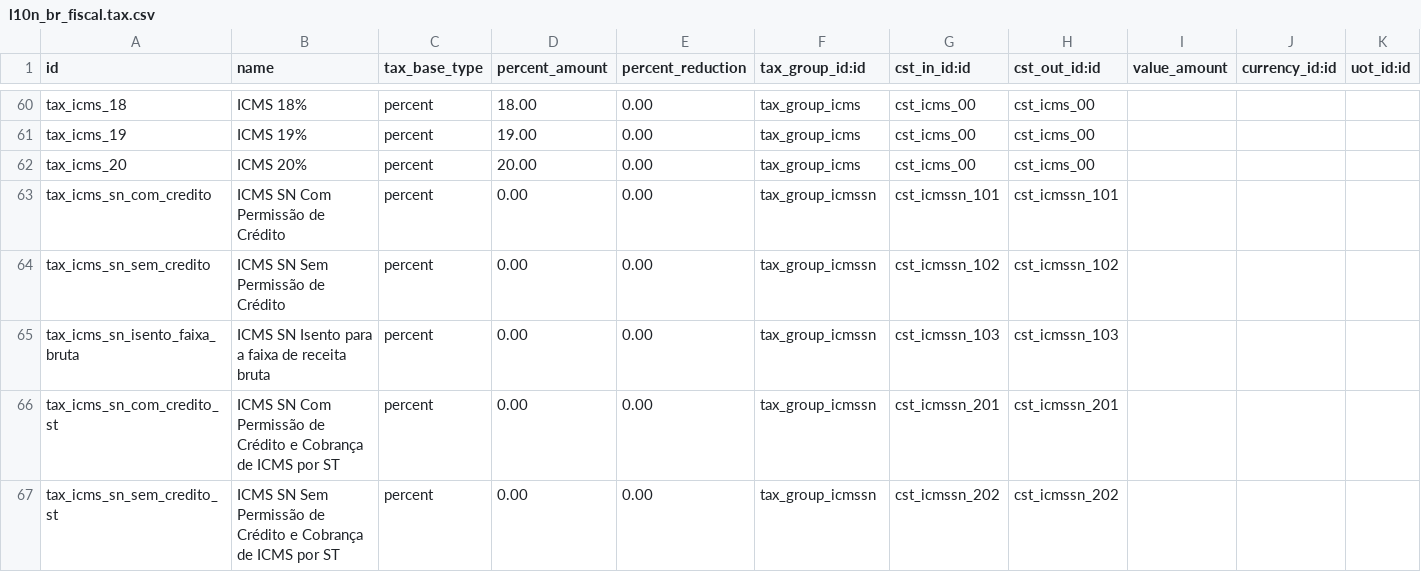
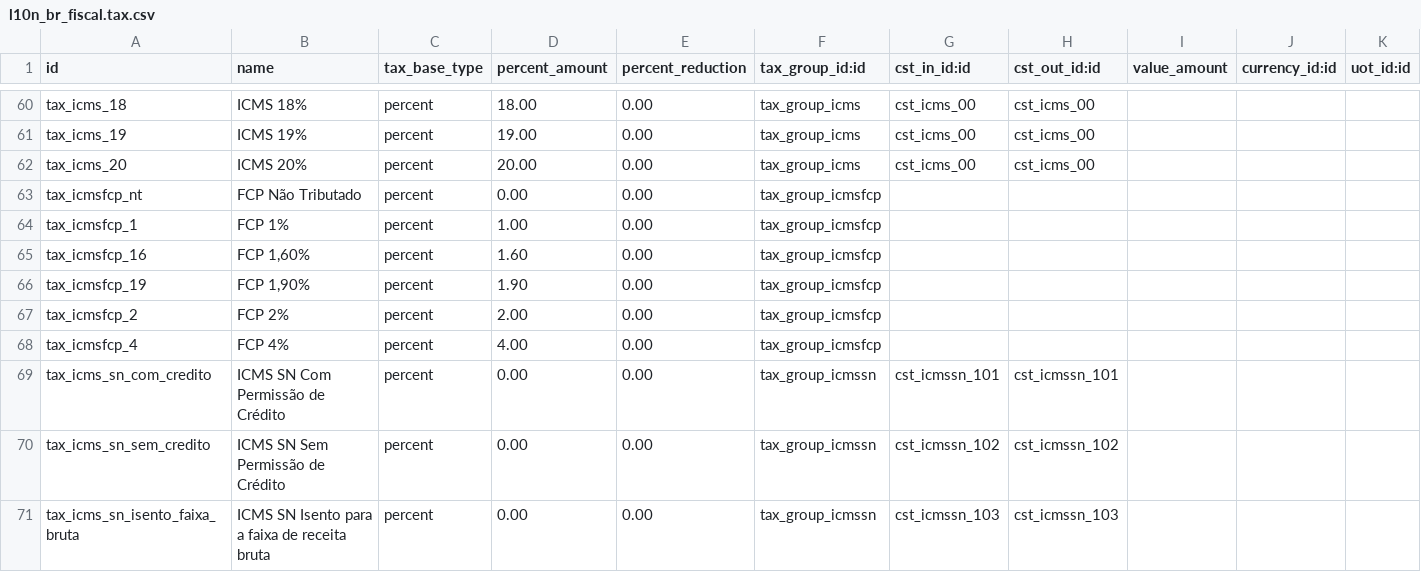
Before and after one commit to odoo-brazil/l10n-brazil, a CSV file: l10n_br_fiscal/data/l10n_br_fiscal.tax.csv, drawn as a sheet; only a part is shown, gaps mark what is left out; the shorter side is filled out with more unchanged rows; rows hold the shown columns only; the diff names each change by its address in the sheet, - before the commit and + after, or states it on an @@ line.

```diff
--- a/l10n_br_fiscal/data/l10n_br_fiscal.tax.csv
+++ b/l10n_br_fiscal/data/l10n_br_fiscal.tax.csv
+row 63: tax_icmsfcp_nt | FCP Não Tributado | percent | 0.00 | 0.00 | tax_group_icmsfcp
+row 64: tax_icmsfcp_1 | FCP 1% | percent | 1.00 | 0.00 | tax_group_icmsfcp
+row 65: tax_icmsfcp_16 | FCP 1,60% | percent | 1.60 | 0.00 | tax_group_icmsfcp
+row 66: tax_icmsfcp_19 | FCP 1,90% | percent | 1.90 | 0.00 | tax_group_icmsfcp
+row 67: tax_icmsfcp_2 | FCP 2% | percent | 2.00 | 0.00 | tax_group_icmsfcp
+row 68: tax_icmsfcp_4 | FCP 4% | percent | 4.00 | 0.00 | tax_group_icmsfcp
```
Also changed, not shown: 2 other files.
